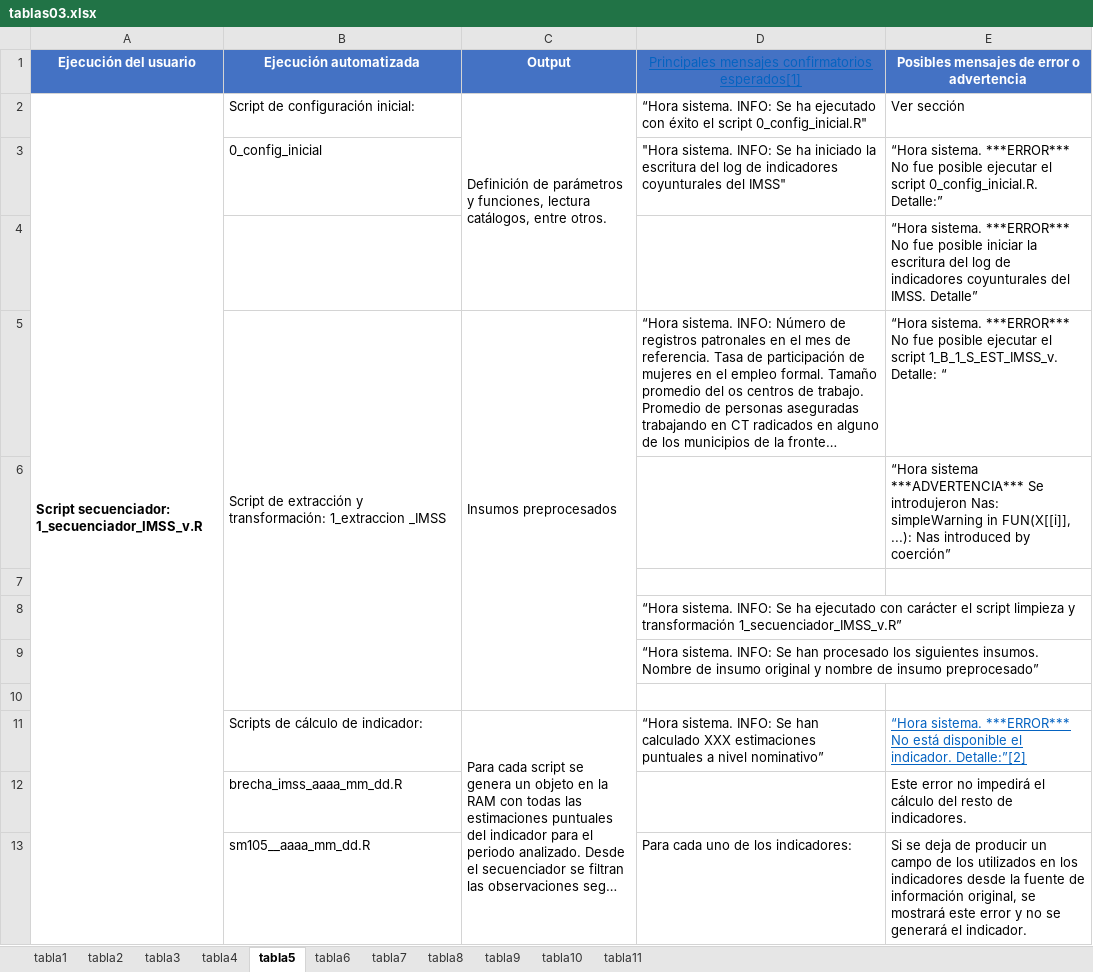
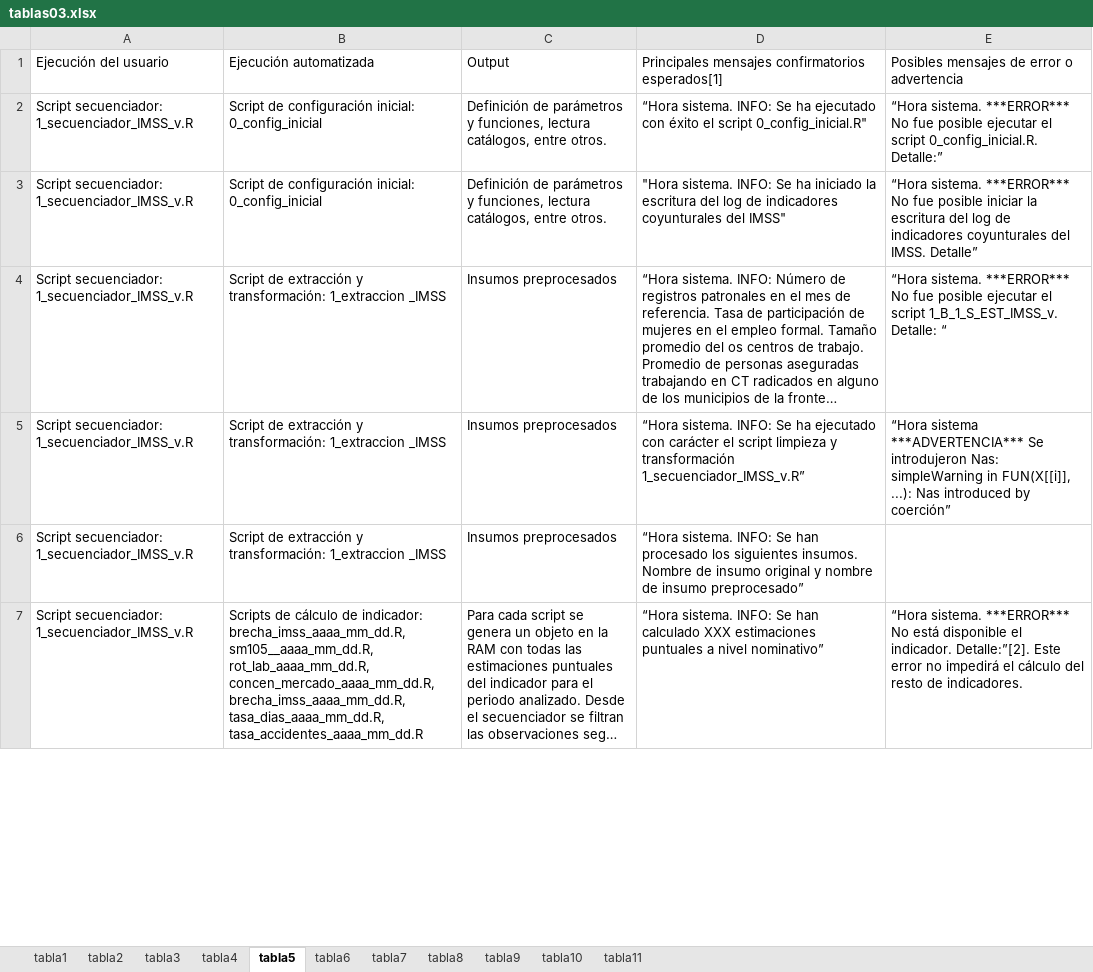
Before and after one commit to anhdzol/testsidil, an Excel workbook: data/tablas03.xlsx, sheet tabla5, drawn as a sheet; only a part is shown; long unchanged cells end in …; values as stored, in another font and other column widths than the file's, no borders; removed rows and columns are numbered as before the commit, all else as after; the diff covers the shown part only; the diff names each change by its address in the sheet, - before the commit and + after, or states it on an @@ line.

```diff
--- a/data/tablas03.xlsx (sheet tabla5)
+++ b/data/tablas03.xlsx (sheet tabla5)
-A1:C1 bold: on
+A1:C1 bold: off
-A1:E1 fill: #4472C4
+A1:E1 fill: none
-A1:C1 text colour: #FFFFFF
+A1:C1 text colour: black
-A1:E1 alignment: center
+A1:E1 alignment: left
@@ D1 underline: on → off, text colour: #0563C1 → black @@
@@ E1 bold: on → off, text colour: #FFFFFF → black @@
-A2 bold: on
+A2 bold: off
-A2:A19 merged
-B2: Script de configuración inicial:
+B2: Script de configuración inicial: 0_config_inicial
-C2:C4 merged
-E2: Ver sección
+E2: “Hora sistema. ***ERROR*** No fue posible ejecutar el script 0_config_inicial.R. Detalle:”
-row 3:  | 0_config_inicial |  | "Hora sistema. INFO: Se ha iniciado la escritura del log de indicadores coyunturales del IMSS" | “Hora sistema. ***ERROR*** No fue posible ejecutar el script 0_config_inicial.R. Detalle:”
-row 4:  |  |  |  | “Hora sistema. ***ERROR*** No fue posible iniciar la escritura del log de indicadores coyunturales del IMSS. Detalle”
+row 3: Script secuenciador: 1_secuenciador_IMSS_v.R | Script de configuración inicial: 0_config_inicial | Definición de parámetros y funciones, lectura catálogos, entre otros. | "Hora sistema. INFO: Se ha iniciado la escritura del log de indicadores coyunturales del IMSS" | “Hora sistema. ***ERROR*** No fue posible iniciar la escritura del log de indicadores coyunturales del IMSS. Detalle”
-A4: (empty)
+A4: Script secuenciador: 1_secuenciador_IMSS_v.R
-B5:B10 merged
-C5:C10 merged
-row 6:  |  |  |  | “Hora sistema ***ADVERTENCIA*** Se introdujeron Nas: simpleWarning in FUN(X[[i]], ...): Nas introduced by coerción”
-row 5: (empty)
+row 5: Script secuenciador: 1_secuenciador_IMSS_v.R | Script de extracción y transformación: 1_extraccion _IMSS | Insumos preprocesados | “Hora sistema. INFO: Se ha ejecutado con carácter el script limpieza y transformación 1_secuenciador_IMSS_v.R” | “Hora sistema ***ADVERTENCIA*** Se introdujeron Nas: simpleWarning in FUN(X[[i]], ...): Nas introduced by coerción”
-row 8:  |  |  | “Hora sistema. INFO: Se ha ejecutado con carácter el script limpieza y transformación 1_secuenciador_IMSS_v.R”
-row 9:  |  |  | “Hora sistema. INFO: Se han procesado los siguientes insumos. Nombre de insumo original y nombre de insumo preprocesado”
-row 6: (empty)
+row 6: Script secuenciador: 1_secuenciador_IMSS_v.R | Script de extracción y transformación: 1_extraccion _IMSS | Insumos preprocesados | “Hora sistema. INFO: Se han procesado los siguientes insumos. Nombre de insumo original y nombre de insumo preprocesado”
-A7: (empty)
+A7: Script secuenciador: 1_secuenciador_IMSS_v.R
-B7: …de indicador:
+B7: …de indicador: brecha_imss_aaaa_mm_dd.R, sm105__aaaa_mm_dd.R, rot_lab_aaaa_mm_dd.R, concen_mercado_aaaa_mm_dd.R, brecha_imss_aaaa_mm_dd.R, tasa_dias_aaaa_mm_dd.R, tasa_accidentes_aaaa_mm_dd.R
-C11:C19 merged
-E7: …el indicador. Detalle:”[2]
+E7: …el indicador. Detalle:”[2]. Este error no impedirá el cálculo del resto de indicadores.
@@ E7 underline: on → off, text colour: #0563C1 → black @@
-row 12:  | brecha_imss_aaaa_mm_dd.R |  |  | Este error no impedirá el cálculo del resto de indicadores.
-row 13:  | sm105__aaaa_mm_dd.R |  | Para cada uno de los indicadores: | Si se deja de producir un campo de los utilizados en los indicadores desde la fuente de información original, se mostrará este error y no se generará el indicador.
```
Also changed, not shown: 9 removed rows and 5 edited cells elsewhere in this sheet, sheet tabla3, sheet tabla2, sheet tabla4, sheet tabla8, sheet tabla11, sheet tabla7, 3 more sheets, charts or pictures, 3 other files.
